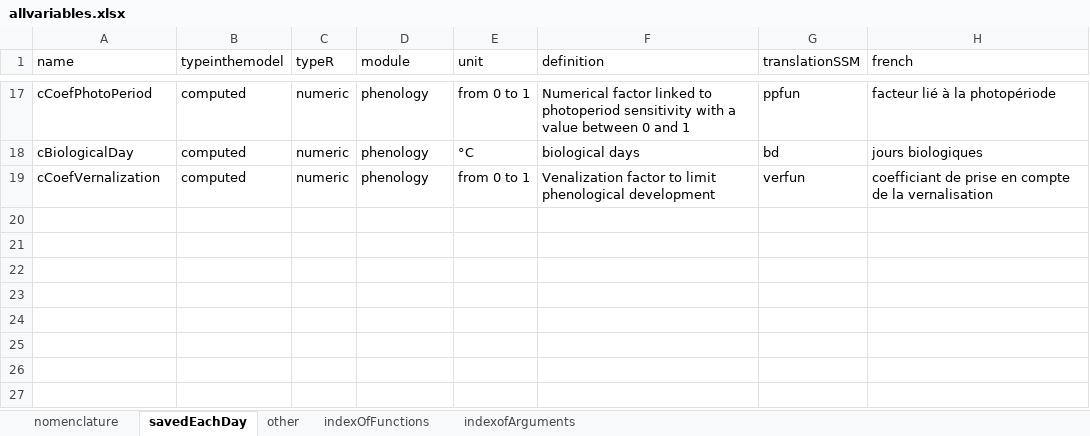
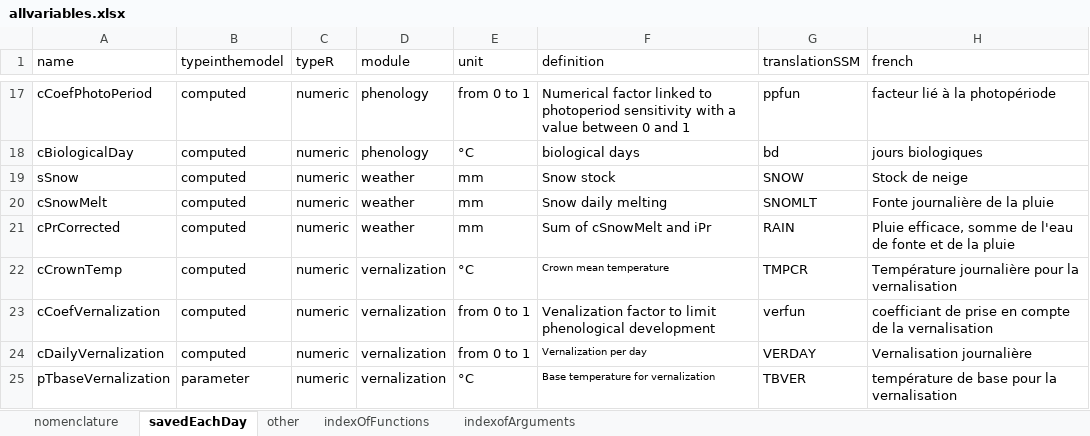
Before and after one commit to mariegosme/SSM.R, an Excel workbook: allvariables.xlsx, sheet savedEachDay, drawn as a sheet; only a part is shown, gaps mark what is left out; values as stored, in another font and other column widths than the file's, no borders; addresses are those after the commit; the diff covers the shown part only; the diff names each change by its address in the sheet, - before the commit and + after, or states it on an @@ line.

```diff
--- a/allvariables.xlsx (sheet savedEachDay)
+++ b/allvariables.xlsx (sheet savedEachDay)
+row 19: sSnow | computed | numeric | weather | mm | Snow stock | SNOW | Stock de neige
+row 20: cSnowMelt | computed | numeric | weather | mm | Snow daily melting | SNOMLT | Fonte journalière de la pluie
+row 21: cPrCorrected | computed | numeric | weather | mm | Sum of cSnowMelt and iPr | RAIN | Pluie efficace, somme de l'eau de fonte et de la pluie
+row 22: cCrownTemp | computed | numeric | vernalization | °C | Crown mean temperature | TMPCR | Température journalière pour la vernalisation
-D23 (module): phenology
+D23 (module): vernalization
+row 24: cDailyVernalization | computed | numeric | vernalization | from 0 to 1 | Vernalization per day | VERDAY | Vernalisation journalière
+row 25: pTbaseVernalization | parameter | numeric | vernalization | °C | Base temperature for vernalization | TBVER | température de base pour la vernalisation
```
Also changed, not shown: 6 added rows and 8 edited cells elsewhere in this sheet, sheet indexofArguments, sheet indexOfFunctions, 6 other files.
